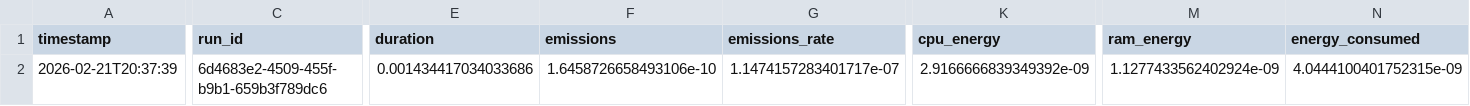
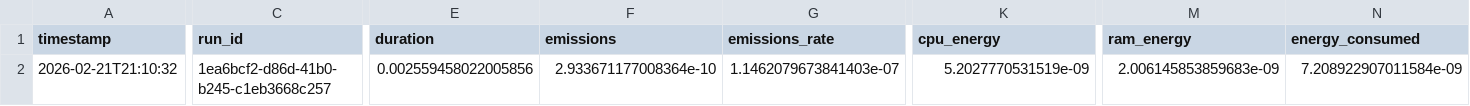
Before and after one commit to william-popmie/project-net-zero-backend, a CSV file: src/optimizer_logic/output/codecarbon_output/emissions.csv, drawn as a sheet; only a part is shown, gaps mark what is left out; the diff names each change by its address in the sheet, - before the commit and + after, or states it on an @@ line.

```diff
--- a/src/optimizer_logic/output/codecarbon_output/emissions.csv
+++ b/src/optimizer_logic/output/codecarbon_output/emissions.csv
-A2 (timestamp): 2026-02-21T20:37:39
+A2 (timestamp): 2026-02-21T21:10:32
-C2 (run_id): 6d4683e2-4509-455f-b9b1-659b3f789dc6
+C2 (run_id): 1ea6bcf2-d86d-41b0-b245-c1eb3668c257
-E2 (duration): 0.001434417034033686
+E2 (duration): 0.002559458022005856
-F2 (emissions): 1.6458726658493106e-10
+F2 (emissions): 2.933671177008364e-10
-G2 (emissions_rate): 1.1474157283401717e-07
+G2 (emissions_rate): 1.1462079673841403e-07
-K2 (cpu_energy): 2.9166666839349392e-09
+K2 (cpu_energy): 5.2027770531519e-09
-M2 (ram_energy): 1.1277433562402924e-09
+M2 (ram_energy): 2.006145853859683e-09
-N2 (energy_consumed): 4.0444100401752315e-09
+N2 (energy_consumed): 7.208922907011584e-09
```
Also changed, not shown: 11 other files.
